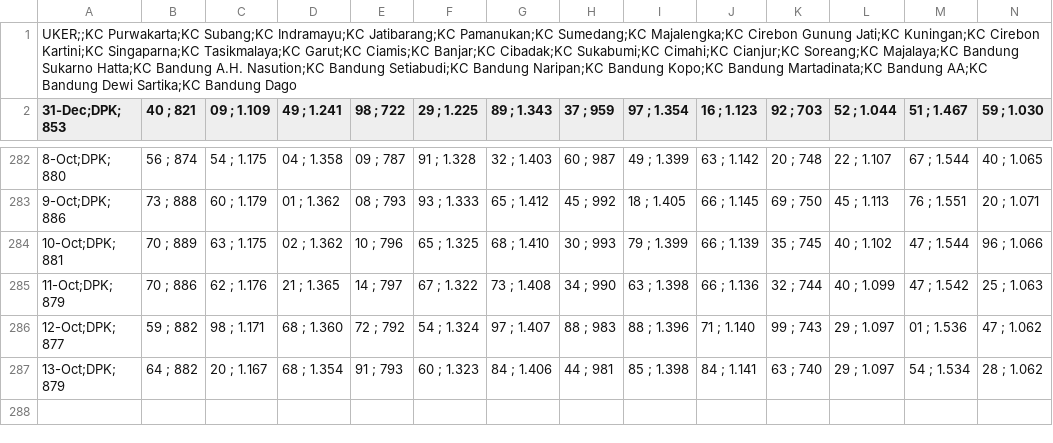
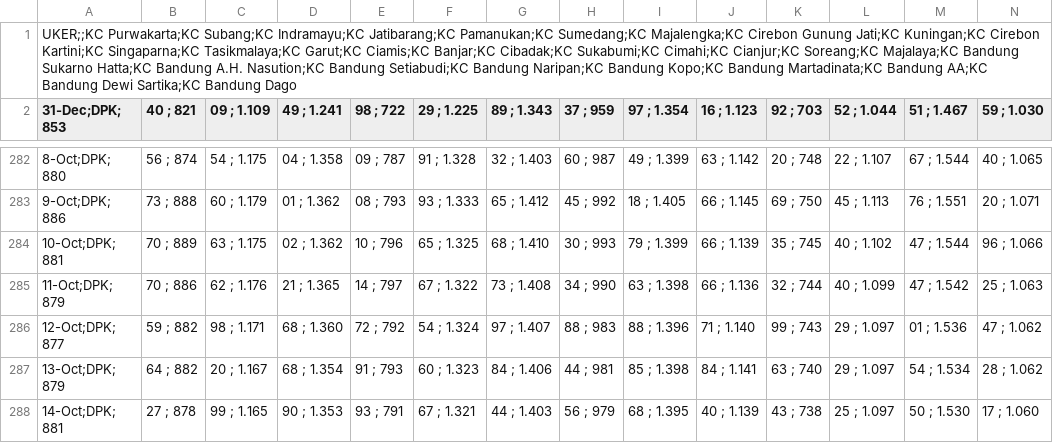
Before and after one commit to alganii14/grafik, a CSV file: csv mikro/dpk.csv, drawn as a sheet; only a part is shown, gaps mark what is left out; rows hold the shown columns only; the diff names each change by its address in the sheet, - before the commit and + after, or states it on an @@ line.

Commit message:
Update csv kcp, konsol, mikro, ritel untuk tanggal 14 Oktober

```diff
--- a/csv mikro/dpk.csv
+++ b/csv mikro/dpk.csv
+row 288: 14-Oct;DPK; 881 | 27 ; 878 | 99 ; 1.165 | 90 ; 1.353 | 93 ; 791 | 67 ; 1.321 | 44 ; 1.403 | 56 ; 979 | 68 ; 1.395 | 40 ; 1.139 | 43 ; 738 | 25 ; 1.097 | 50 ; 1.530 | 17 ; 1.060
```
Also changed, not shown: csv kcp/casa.csv, csv kcp/dpk.csv, 17 other files.
